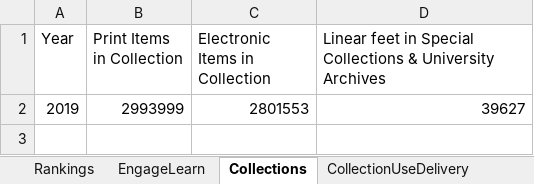
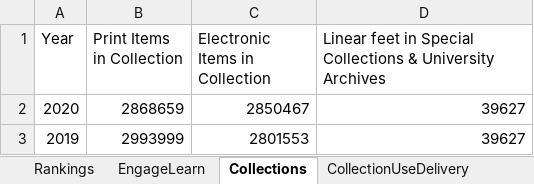
Before and after one commit to HeardLibrary/dashboard, an Excel workbook: python/BytheNumbersWorksheet.xlsx, sheet Collections, drawn as a sheet; values as stored, in another font and other column widths than the file's, no borders; the diff names each change by its address in the sheet, - before the commit and + after, or states it on an @@ line.

```diff
--- a/python/BytheNumbersWorksheet.xlsx (sheet Collections)
+++ b/python/BytheNumbersWorksheet.xlsx (sheet Collections)
+row 2: 2020 | 2868659 | 2850467 | 39627
```
Also changed, not shown: sheet CollectionUseDelivery, sheet SpacesStaff, sheet SocialMedia, sheet EngageLearn, sheet Expenditures, sheet Visitors, 1 more sheet.
